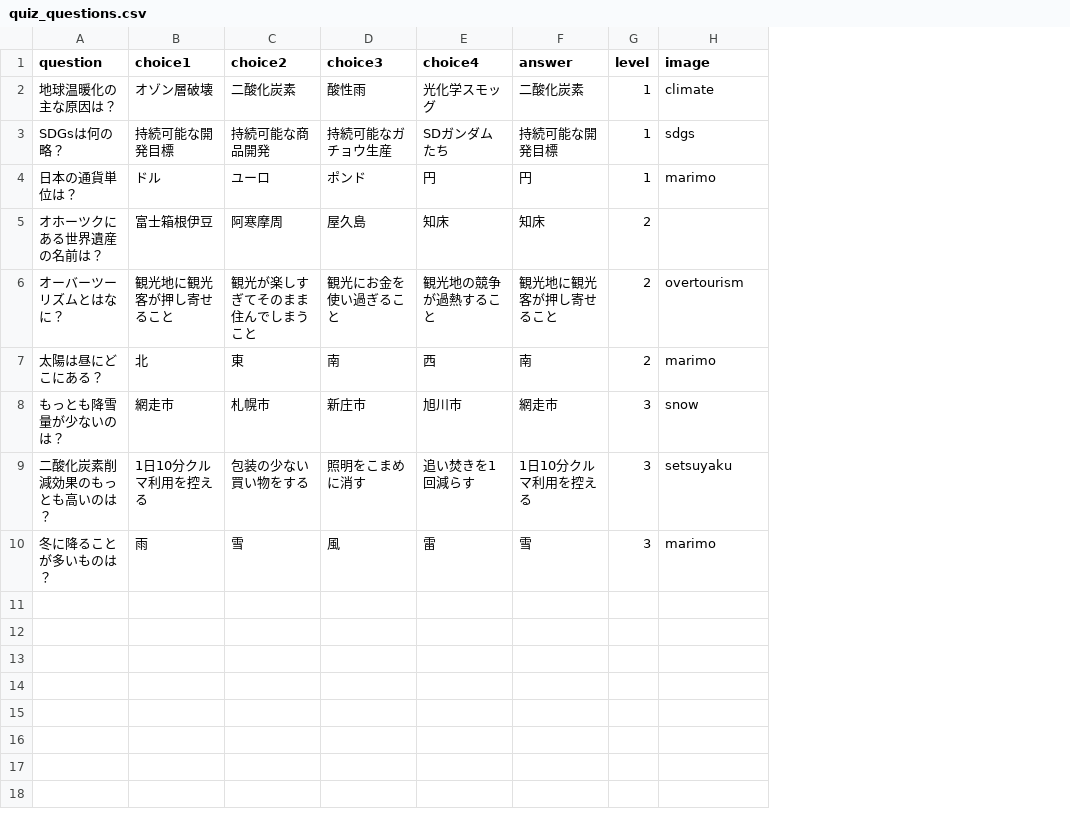
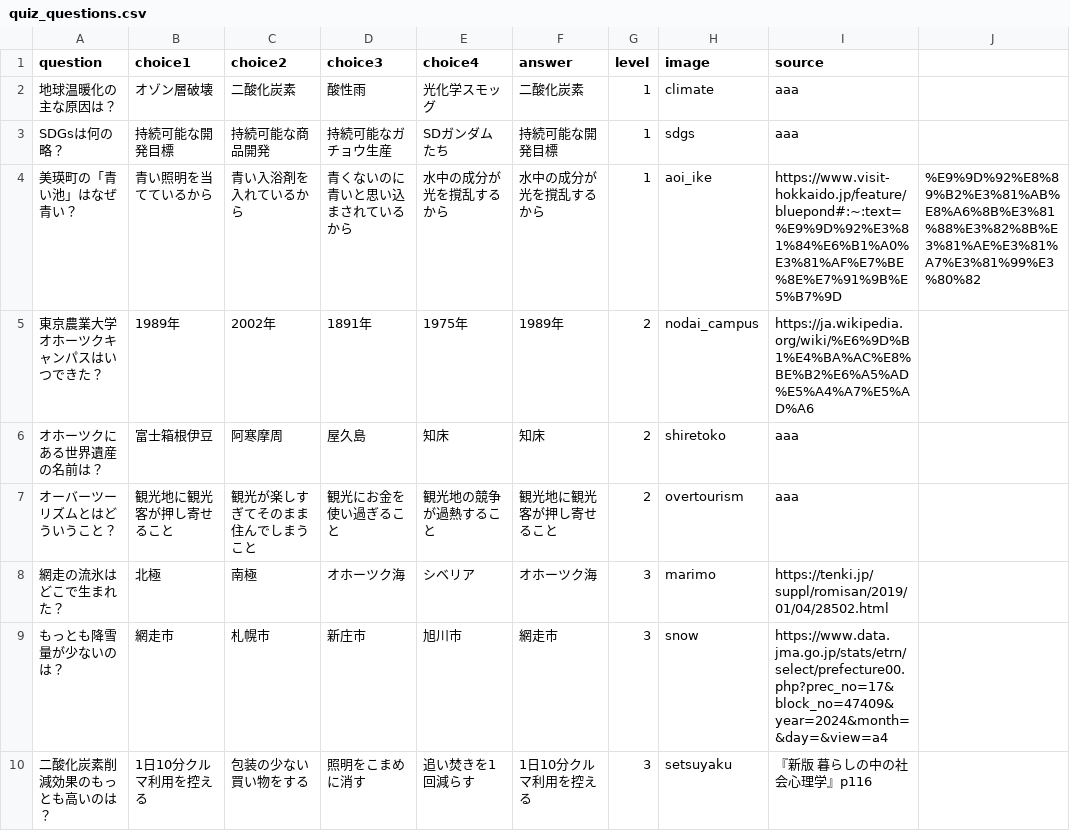
Before and after one commit to oyamadashin/stream_quiz_app, a CSV file: resources/quiz_questions.csv, drawn as a sheet; removed rows and columns are numbered as before the commit, all else as after; the diff names each change by its address in the sheet, - before the commit and + after, or states it on an @@ line.

```diff
--- a/resources/quiz_questions.csv
+++ b/resources/quiz_questions.csv
+column I (source), rows 2-3: aaa | aaa; rows 6-7: aaa | aaa; rows 9-10: https://www.data.jma.go.jp/stats/etrn/select/prefecture00.php?prec_no=17&block_no=47409&year=2024&month=&day=&view=a4 | 『新版 暮らしの中の社会心理学』p116
+column J, empty
-row 4: 日本の通貨単位は？ | ドル | ユーロ | ポンド | 円 | 円 | 1 | marimo
+row 4: 美瑛町の「青い池」はなぜ青い？ | 青い照明を当てているから | 青い入浴剤を入れているから | 青くないのに青いと思い込まされているから | 水中の成分が光を撹乱するから | 水中の成分が光を撹乱するから | 1 | aoi_ike | https://www.visit-hokkaido.jp/feature/bluepond#:~:text=%E9%9D%92%E3%81%84%E6%B1%A0%E3%81%AF%E7%BE%8E%E7%91%9B%E5%B7%9D | %E9%9D%92%E8%89%B2%E3%81%AB%E8%A6%8B%E3%81%88%E3%82%8B%E3%81%AE%E3%81%A7%E3%81%99%E3%80%82
+row 5: 東京農業大学オホーツクキャンパスはいつできた？ | 1989年 | 2002年 | 1891年 | 1975年 | 1989年 | 2 | nodai_campus | https://ja.wikipedia.org/wiki/%E6%9D%B1%E4%BA%AC%E8%BE%B2%E6%A5%AD%E5%A4%A7%E5%AD%A6
-H6 (image): (empty)
+H6 (image): shiretoko
-A7 (question): オーバーツーリズムとはなに？
+A7 (question): オーバーツーリズムとはどういうこと？
-row 7: 太陽は昼にどこにある？ | 北 | 東 | 南 | 西 | 南 | 2 | marimo
+row 8: 網走の流氷はどこで生まれた？ | 北極 | 南極 | オホーツク海 | シベリア | オホーツク海 | 3 | marimo | https://tenki.jp/suppl/romisan/2019/01/04/28502.html
-row 10: 冬に降ることが多いものは？ | 雨 | 雪 | 風 | 雷 | 雪 | 3 | marimo
```
Also changed, not shown: 4 other files.
